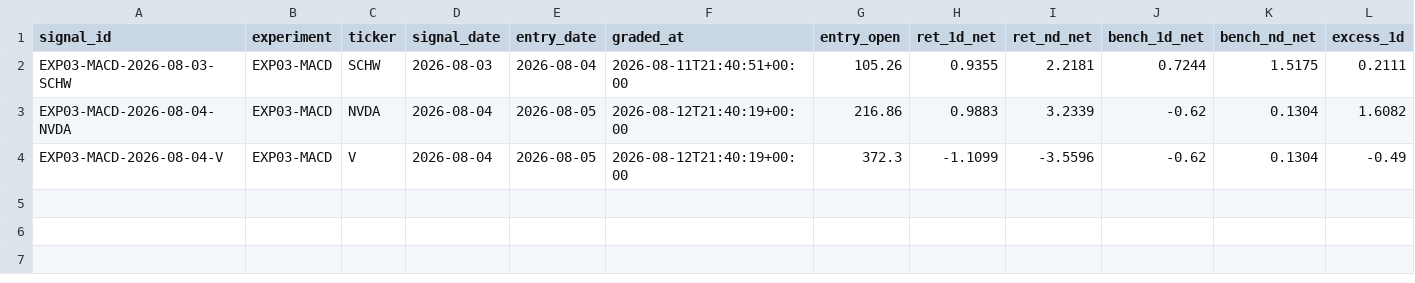
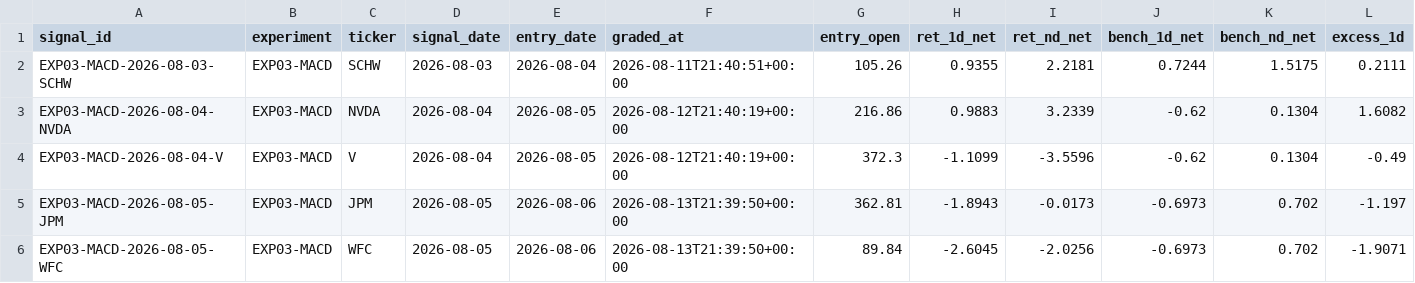
Before and after one commit to joshldavis/ThePickLog, a CSV file: experiments/EXP03-MACD-outcomes.csv, drawn as a sheet; only a part is shown; rows hold the shown columns only; the diff names each change by its address in the sheet, - before the commit and + after, or states it on an @@ line.

```diff
--- a/experiments/EXP03-MACD-outcomes.csv
+++ b/experiments/EXP03-MACD-outcomes.csv
+row 5: EXP03-MACD-2026-08-05-JPM | EXP03-MACD | JPM | 2026-08-05 | 2026-08-06 | 2026-08-13T21:39:50+00:00 | 362.81 | -1.8943 | -0.0173 | -0.6973 | 0.702 | -1.197
+row 6: EXP03-MACD-2026-08-05-WFC | EXP03-MACD | WFC | 2026-08-05 | 2026-08-06 | 2026-08-13T21:39:50+00:00 | 89.84 | -2.6045 | -2.0256 | -0.6973 | 0.702 | -1.9071
```
Also changed, not shown: control_outcomes.csv, integrity_ledger.csv, 8 other files.
